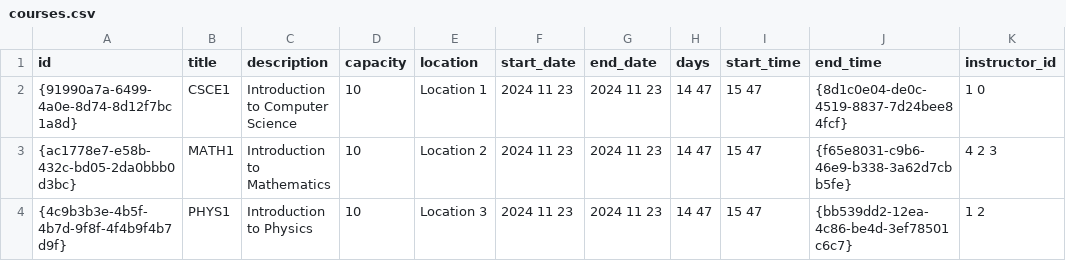
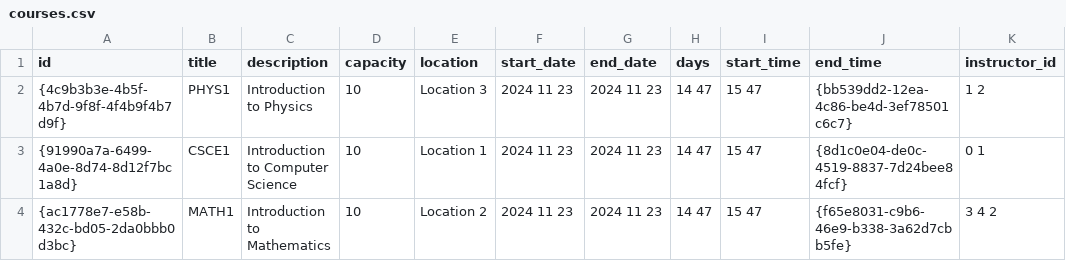
Before and after one commit to Dalia0Hassan/AUC-UCMS, a CSV file: courses.csv, drawn as a sheet; removed rows and columns are numbered as before the commit, all else as after; the diff names each change by its address in the sheet, - before the commit and + after, or states it on an @@ line.

```diff
--- a/courses.csv
+++ b/courses.csv
-row 2: {91990a7a-6499-4a0e-8d74-8d12f7bc1a8d} | CSCE1 | Introduction to Computer Science | 10 | Location 1 | 2024 11 23 | 2024 11 23 | 14 47 | 15 47 | {8d1c0e04-de0c-4519-8837-7d24bee84fcf} | 1 0
-row 3: {ac1778e7-e58b-432c-bd05-2da0bbb0d3bc} | MATH1 | Introduction to Mathematics | 10 | Location 2 | 2024 11 23 | 2024 11 23 | 14 47 | 15 47 | {f65e8031-c9b6-46e9-b338-3a62d7cbb5fe} | 4 2 3
+row 3: {91990a7a-6499-4a0e-8d74-8d12f7bc1a8d} | CSCE1 | Introduction to Computer Science | 10 | Location 1 | 2024 11 23 | 2024 11 23 | 14 47 | 15 47 | {8d1c0e04-de0c-4519-8837-7d24bee84fcf} | 0 1
+row 4: {ac1778e7-e58b-432c-bd05-2da0bbb0d3bc} | MATH1 | Introduction to Mathematics | 10 | Location 2 | 2024 11 23 | 2024 11 23 | 14 47 | 15 47 | {f65e8031-c9b6-46e9-b338-3a62d7cbb5fe} | 3 4 2
```
Also changed, not shown: events.csv, users-auth.csv, 7 other files.
